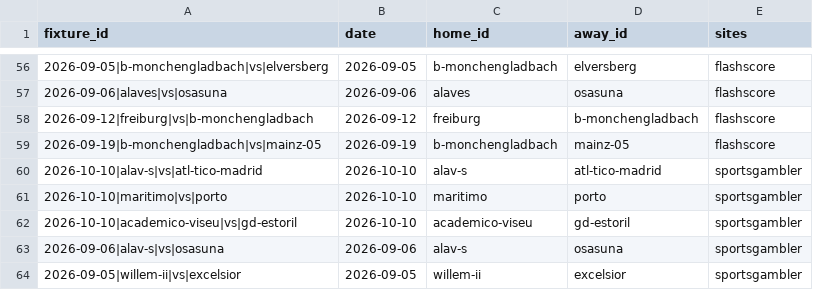
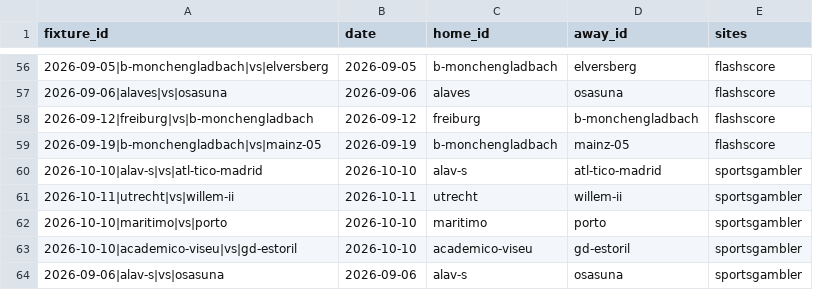
Before and after one commit to temesgen-982/consensus-temp, a CSV file: data/canonical/review_aliases.csv, drawn as a sheet; only a part is shown, gaps mark what is left out; the shorter side is filled out with more unchanged rows.

```diff
--- a/data/canonical/review_aliases.csv
+++ b/data/canonical/review_aliases.csv
@@ -60,2 +60,3 @@ fixture_id,date,home_id,away_id,sites
 2026-10-10|alav-s|vs|atl-tico-madrid,2026-10-10,alav-s,atl-tico-madrid,sportsgambler
+2026-10-11|utrecht|vs|willem-ii,2026-10-11,utrecht,willem-ii,sportsgambler
 2026-10-10|maritimo|vs|porto,2026-10-10,maritimo,porto,sportsgambler
```
Also changed, not shown: data/canonical/aliases.csv, data/canonical/fixtures.csv, 12 other files.
